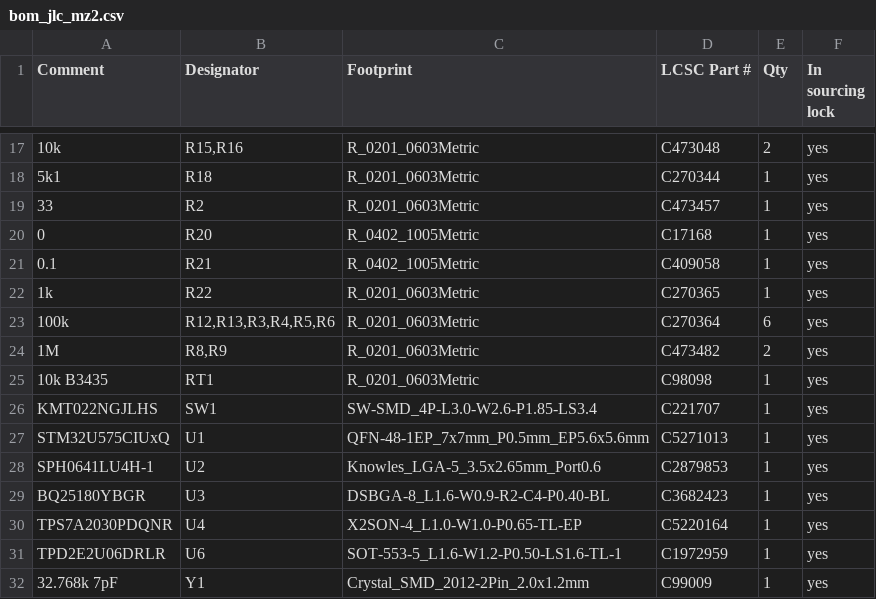
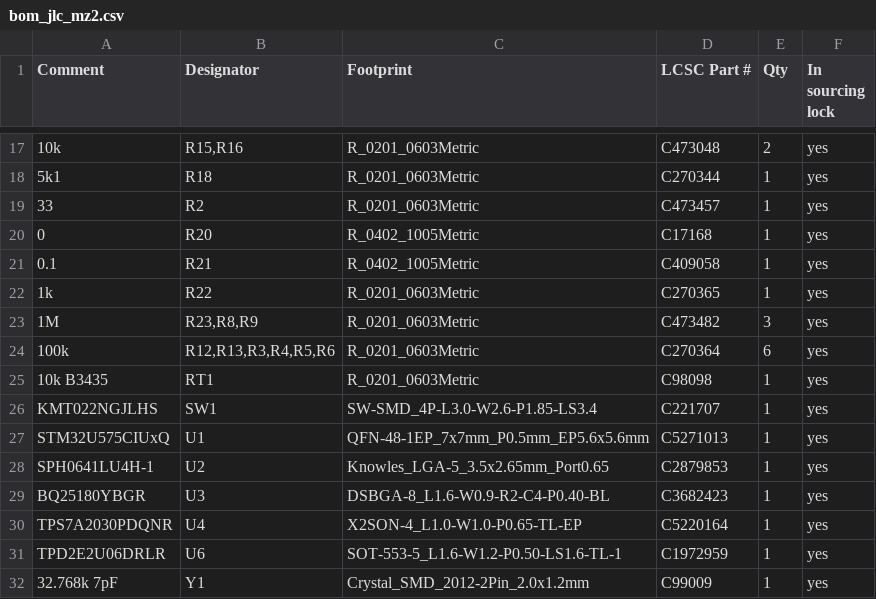
Before and after one commit to HrafnaValkyrja/ultrasonic, a CSV file: hw/pod/bom_jlc_mz2.csv, drawn as a sheet; only a part is shown, gaps mark what is left out; removed rows and columns are numbered as before the commit, all else as after; the diff names each change by its address in the sheet, - before the commit and + after, or states it on an @@ line.

```diff
--- a/hw/pod/bom_jlc_mz2.csv
+++ b/hw/pod/bom_jlc_mz2.csv
+row 23: 1M | R23,R8,R9 | R_0201_0603Metric | C473482 | 3 | yes
-row 24: 1M | R8,R9 | R_0201_0603Metric | C473482 | 2 | yes
-C28 (Footprint): Knowles_LGA-5_3.5x2.65mm_Port0.6
+C28 (Footprint): Knowles_LGA-5_3.5x2.65mm_Port0.65
```
Also changed, not shown: docs/build/bom.csv, 15 other files.
